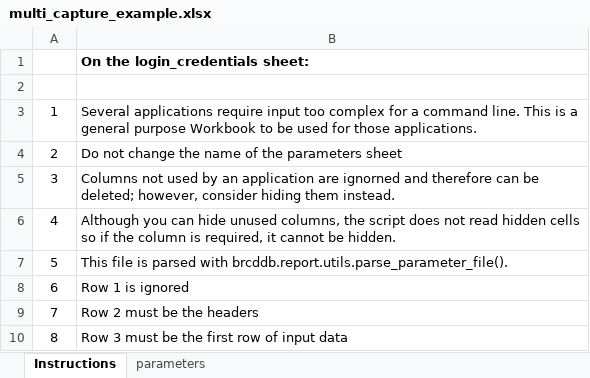
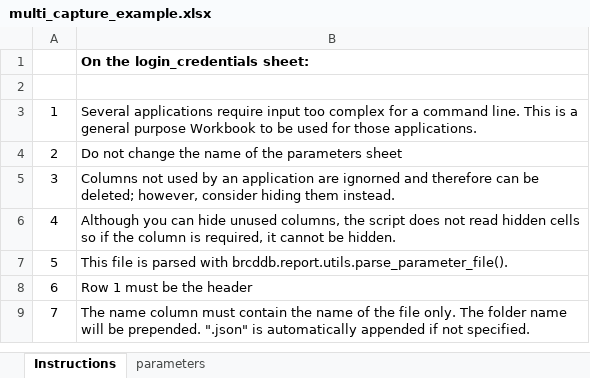
Before and after one commit to jconsoli/brocade-rest-api-applications, an Excel workbook: multi_capture_example.xlsx, sheet Instructions, drawn as a sheet; values as stored, in another font and other column widths than the file's, no borders; the diff names each change by its address in the sheet, - before the commit and + after, or states it on an @@ line.

```diff
--- a/multi_capture_example.xlsx (sheet Instructions)
+++ b/multi_capture_example.xlsx (sheet Instructions)
-B8: Row 1 is ignored
+B8: Row 1 must be the header
-B9: Row 2 must be the headers
+B9: The name column must contain the name of the file only. The folder name will be prepended. ".json" is automatically appended if not specified.
-row 10: 8 | Row 3 must be the first row of input data
```
Also changed, not shown: sheet parameters, 2 other files.
